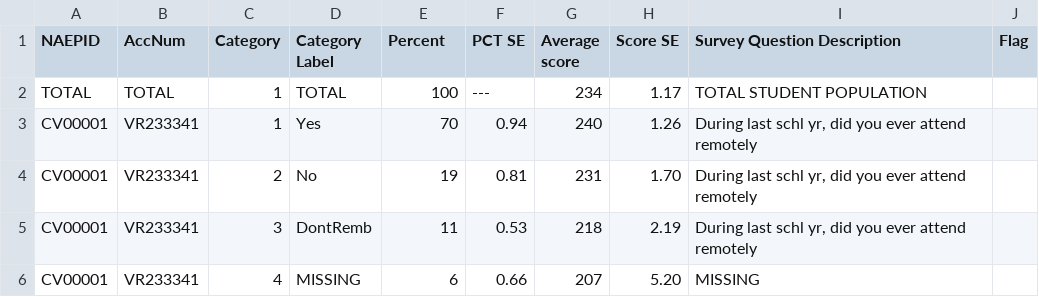
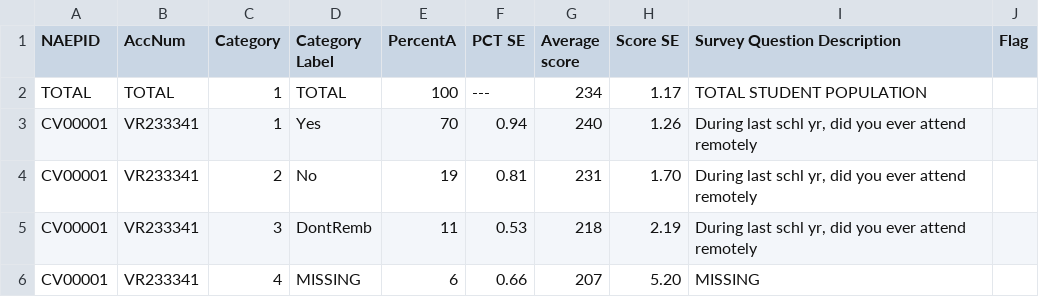
Before and after one commit to erinszabo/NAEP_Covid_Impact_Analysis, a CSV file: covid-survey-results/math.csv, drawn as a sheet; only a part is shown.

```diff
--- a/covid-survey-results/math.csv
+++ b/covid-survey-results/math.csv
@@ -1,2 +1,2 @@
-NAEPID , AccNum  , Category, Category Label, Percent, PCT SE, Average score, Score SE, Survey Question Description                         , Flag
+NAEPID , AccNum  , Category, Category Label, PercentA, PCT SE, Average score, Score SE, Survey Question Description                         , Flag
 TOTAL  , TOTAL   ,        1, TOTAL         ,     100, ---   , 234          , 1.17    , TOTAL STUDENT POPULATION                            ,
```
Also changed, not shown: covid-survey-results/reading.csv, data/math_survey_results.csv, 9 other files.
